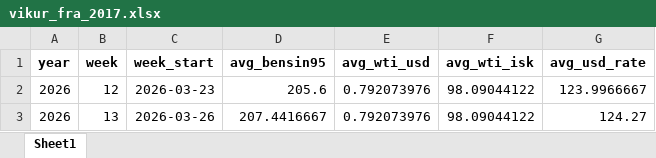
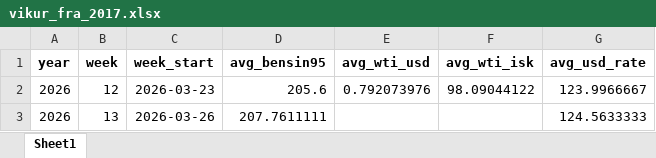
Before and after one commit to asi-hag/gasverkefni, an Excel workbook: vikur_fra_2017.xlsx, sheet Sheet1, drawn as a sheet; values as stored, in another font and other column widths than the file's, no borders; the diff names each change by its address in the sheet, - before the commit and + after, or states it on an @@ line.

```diff
--- a/vikur_fra_2017.xlsx (sheet Sheet1)
+++ b/vikur_fra_2017.xlsx (sheet Sheet1)
-D3 (avg_bensin95): 207.4416667
+D3 (avg_bensin95): 207.7611111
-E3 (avg_wti_usd): 0.792073976
+E3 (avg_wti_usd): (empty)
-F3 (avg_wti_isk): 98.09044122
+F3 (avg_wti_isk): (empty)
-G3 (avg_usd_rate): 124.27
+G3 (avg_usd_rate): 124.5633333
```
Also changed, not shown: min_max_dagverd.xlsx, 1 other file.
